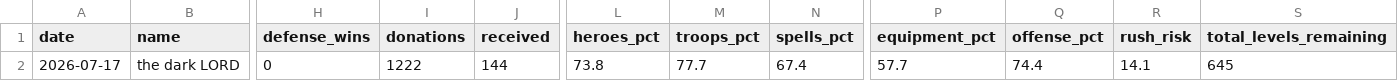
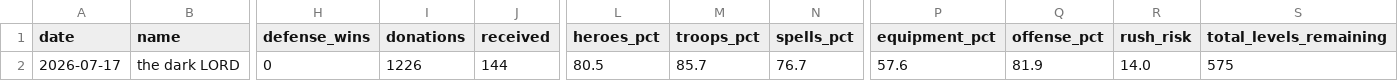
Before and after one commit to i-hridaysaha/COC-Tracker, a CSV file: data/accounts/8P88Q0GLQ/village_history.csv, drawn as a sheet; only a part is shown, gaps mark what is left out; the diff names each change by its address in the sheet, - before the commit and + after, or states it on an @@ line.

```diff
--- a/data/accounts/8P88Q0GLQ/village_history.csv
+++ b/data/accounts/8P88Q0GLQ/village_history.csv
-I2 (donations): 1222
+I2 (donations): 1226
-L2 (heroes_pct): 73.8
+L2 (heroes_pct): 80.5
-M2 (troops_pct): 77.7
+M2 (troops_pct): 85.7
-N2 (spells_pct): 67.4
+N2 (spells_pct): 76.7
-P2 (equipment_pct): 57.7
+P2 (equipment_pct): 57.6
-Q2 (offense_pct): 74.4
+Q2 (offense_pct): 81.9
-R2 (rush_risk): 14.1
+R2 (rush_risk): 14.0
-S2 (total_levels_remaining): 645
+S2 (total_levels_remaining): 575
```
Also changed, not shown: 9 other files.
